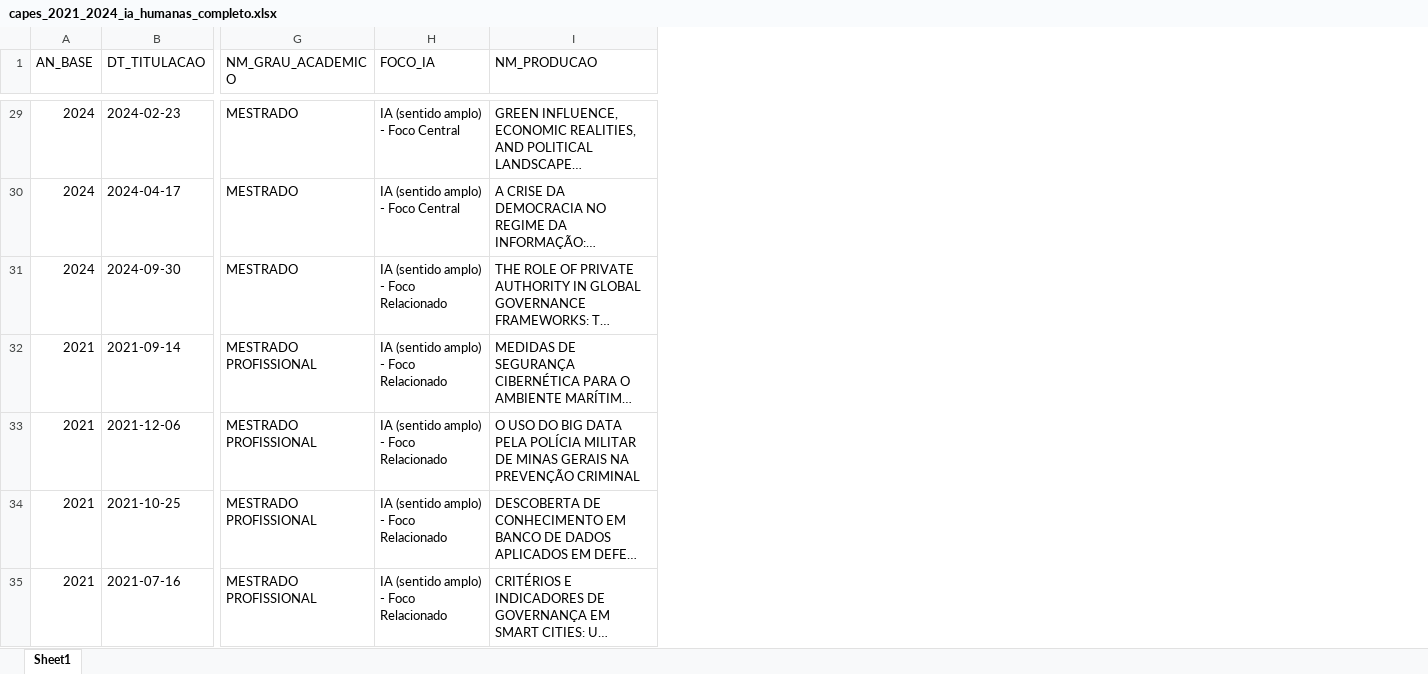
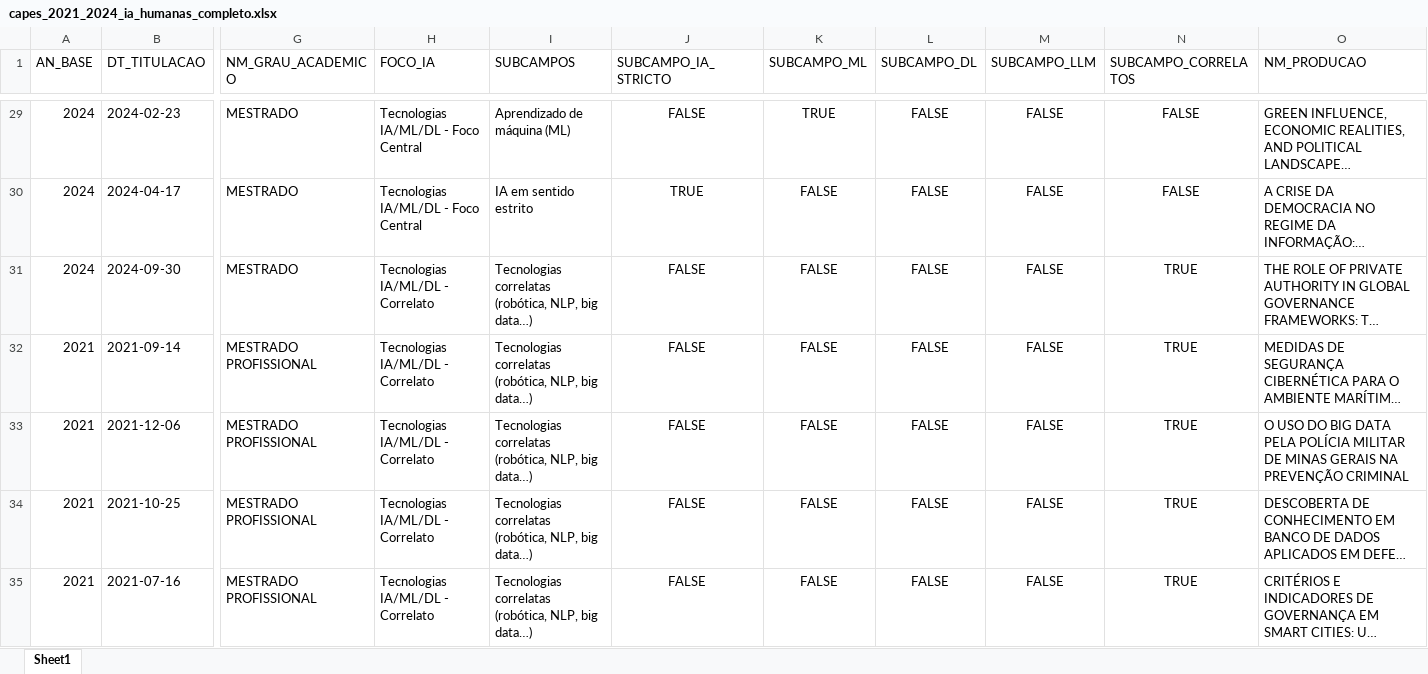
Before and after one commit to julianehelanski/bibliometria-ia-humanas, an Excel workbook: dados_capes/capes_2021_2024_ia_humanas_completo.xlsx, sheet Sheet1, drawn as a sheet; only a part is shown, gaps mark what is left out; long unchanged cells end in …; values as stored, in another font and other column widths than the file's, no borders; the diff covers the shown part only; the diff names each change by its address in the sheet, - before the commit and + after, or states it on an @@ line.

```diff
--- a/dados_capes/capes_2021_2024_ia_humanas_completo.xlsx (sheet Sheet1)
+++ b/dados_capes/capes_2021_2024_ia_humanas_completo.xlsx (sheet Sheet1)
+column I (SUBCAMPOS), rows 29-35: Aprendizado de máquina (ML) | IA em sentido estrito | Tecnologias correlatas (robótica, NLP, big data…) | Tecnologias correlatas (robótica, NLP, big data…) | Tecnologias correlatas (robótica, NLP, big data…) | Tecnologias correlatas (robótica, NLP, big data…) | Tecnologias correlatas (robótica, NLP, big data…)
+column J (SUBCAMPO_IA_STRICTO), rows 29-35: FALSE | TRUE | FALSE | FALSE | FALSE | FALSE | FALSE
+column K (SUBCAMPO_ML), rows 29-35: TRUE | FALSE | FALSE | FALSE | FALSE | FALSE | FALSE
+column L (SUBCAMPO_DL), rows 29-35: all FALSE
+column M (SUBCAMPO_LLM), rows 29-35: all FALSE
+column N (SUBCAMPO_CORRELATOS), rows 29-35: FALSE | FALSE | TRUE | TRUE | TRUE | TRUE | TRUE
-H29:H30 (FOCO_IA): IA (sentido amplo) - Foco Central
+H29:H30 (FOCO_IA): Tecnologias IA/ML/DL - Foco Central
-H31:H35 (FOCO_IA): IA (sentido amplo) - Foco Relacionado
+H31:H35 (FOCO_IA): Tecnologias IA/ML/DL - Correlato
```
Also changed, not shown: 434 edited cells elsewhere in this sheet, dados_capes/capes_2021_2024_ia_antro_socio_cienciapolitica.xlsx, 18 other files.
